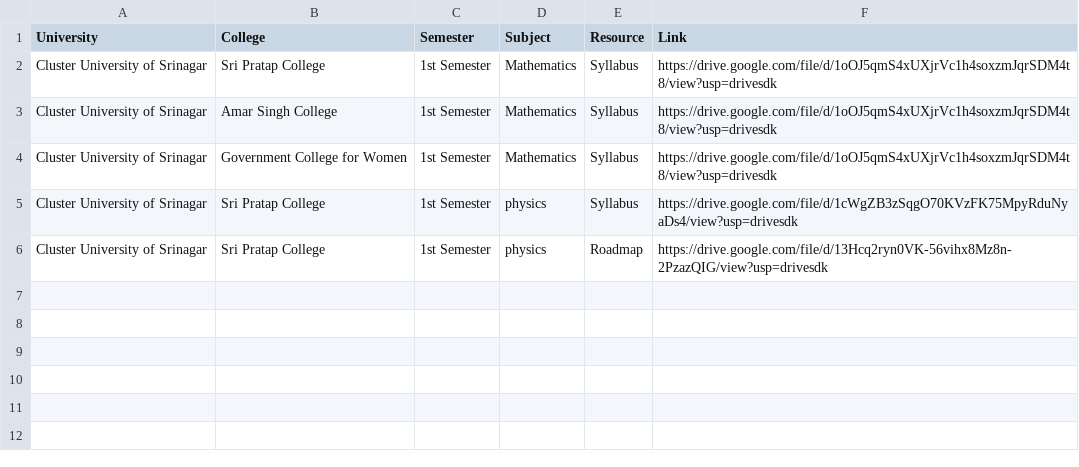
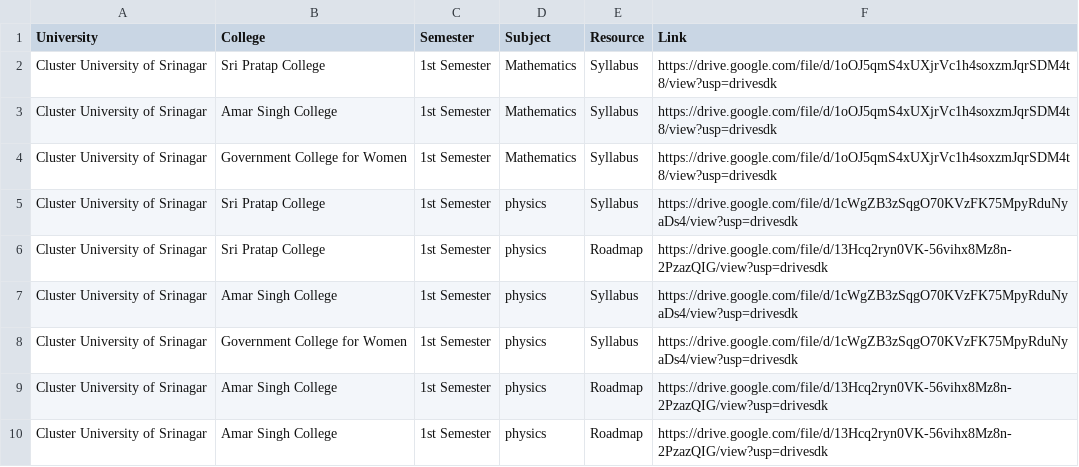
Before and after one commit to bhatmajidbhatmajid2222-cmyk/Majid, a CSV file: SAW_Content_Sheet.csv, drawn as a sheet; the diff names each change by its address in the sheet, - before the commit and + after, or states it on an @@ line.

Commit message:
Update SAW_Content_Sheet.csv

```diff
--- a/SAW_Content_Sheet.csv
+++ b/SAW_Content_Sheet.csv
+row 7: Cluster University of Srinagar | Amar Singh College | 1st Semester | physics | Syllabus | https://drive.google.com/file/d/1cWgZB3zSqgO70KVzFK75MpyRduNyaDs4/view?usp=drivesdk
+row 8: Cluster University of Srinagar | Government College for Women | 1st Semester | physics | Syllabus | https://drive.google.com/file/d/1cWgZB3zSqgO70KVzFK75MpyRduNyaDs4/view?usp=drivesdk
+row 9: Cluster University of Srinagar | Amar Singh College | 1st Semester | physics | Roadmap | https://drive.google.com/file/d/13Hcq2ryn0VK-56vihx8Mz8n-2PzazQIG/view?usp=drivesdk
+row 10: Cluster University of Srinagar | Amar Singh College | 1st Semester | physics | Roadmap | https://drive.google.com/file/d/13Hcq2ryn0VK-56vihx8Mz8n-2PzazQIG/view?usp=drivesdk
```
